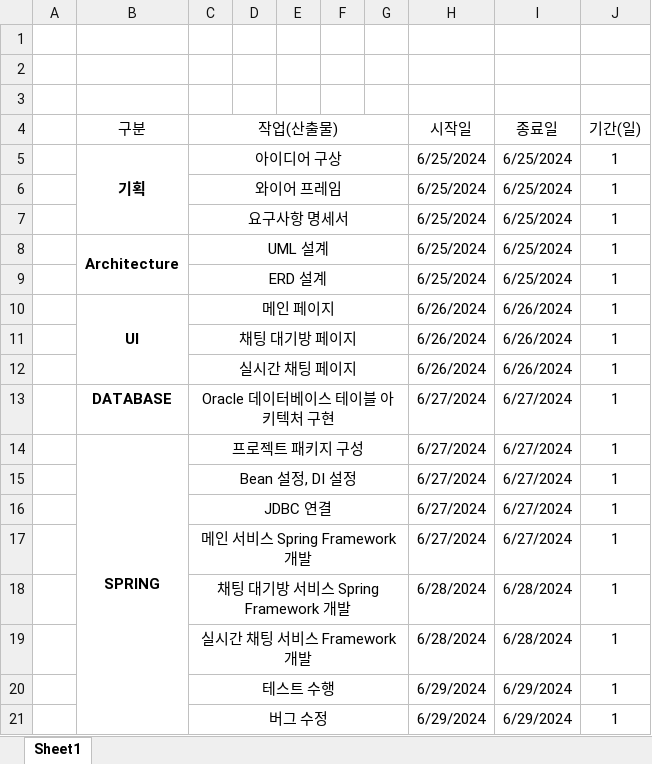
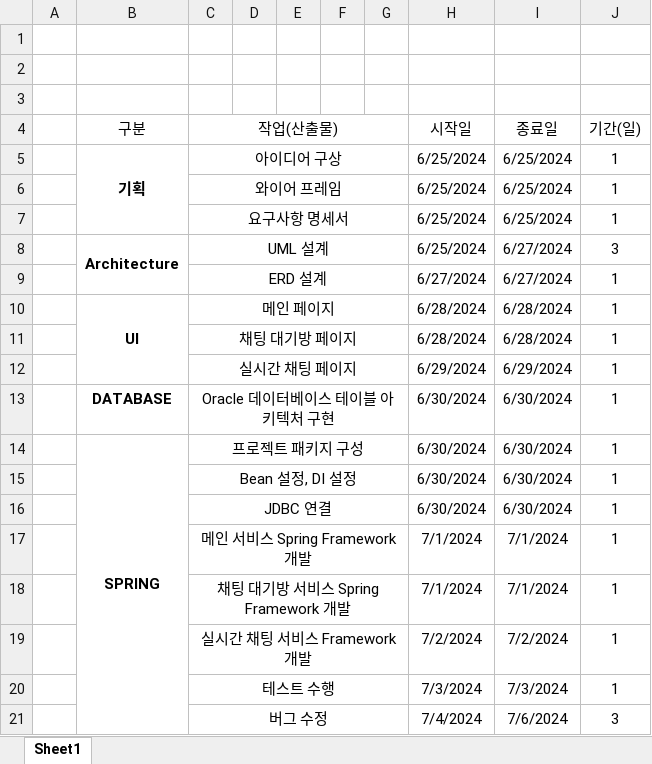
Before and after one commit to bumjinDev/ChatProgram, an Excel workbook: 1.개발스케줄표/개발스케줄표.xlsx, sheet Sheet1, drawn as a sheet; values as stored, in another font and other column widths than the file's, no borders; the diff names each change by its address in the sheet, - before the commit and + after, or states it on an @@ line.

```diff
--- a/1.개발스케줄표/개발스케줄표.xlsx (sheet Sheet1)
+++ b/1.개발스케줄표/개발스케줄표.xlsx (sheet Sheet1)
-I8:I9 (종료일): 6/25/2024
+I8:I9 (종료일): 6/27/2024
-J8 (기간(일)): 1
+J8 (기간(일)): 3
-H9 (시작일): 6/25/2024
+H9 (시작일): 6/27/2024
-H10:H11 (시작일): 6/26/2024
+H10:H11 (시작일): 6/28/2024
-I10:I11 (종료일): 6/26/2024
+I10:I11 (종료일): 6/28/2024
-H12 (시작일): 6/26/2024
+H12 (시작일): 6/29/2024
-I12 (종료일): 6/26/2024
+I12 (종료일): 6/29/2024
-H13:H16 (시작일): 6/27/2024
+H13:H16 (시작일): 6/30/2024
-I13:I16 (종료일): 6/27/2024
+I13:I16 (종료일): 6/30/2024
-H17 (시작일): 6/27/2024
+H17 (시작일): 7/1/2024
-I17 (종료일): 6/27/2024
+I17 (종료일): 7/1/2024
-H18 (시작일): 6/28/2024
+H18 (시작일): 7/1/2024
-I18 (종료일): 6/28/2024
+I18 (종료일): 7/1/2024
-H19 (시작일): 6/28/2024
+H19 (시작일): 7/2/2024
-I19 (종료일): 6/28/2024
+I19 (종료일): 7/2/2024
-H20 (시작일): 6/29/2024
+H20 (시작일): 7/3/2024
-I20 (종료일): 6/29/2024
+I20 (종료일): 7/3/2024
-H21 (시작일): 6/29/2024
+H21 (시작일): 7/4/2024
-I21 (종료일): 6/29/2024
+I21 (종료일): 7/6/2024
-J21 (기간(일)): 1
+J21 (기간(일)): 3
```
Also changed, not shown: 12 other files.
